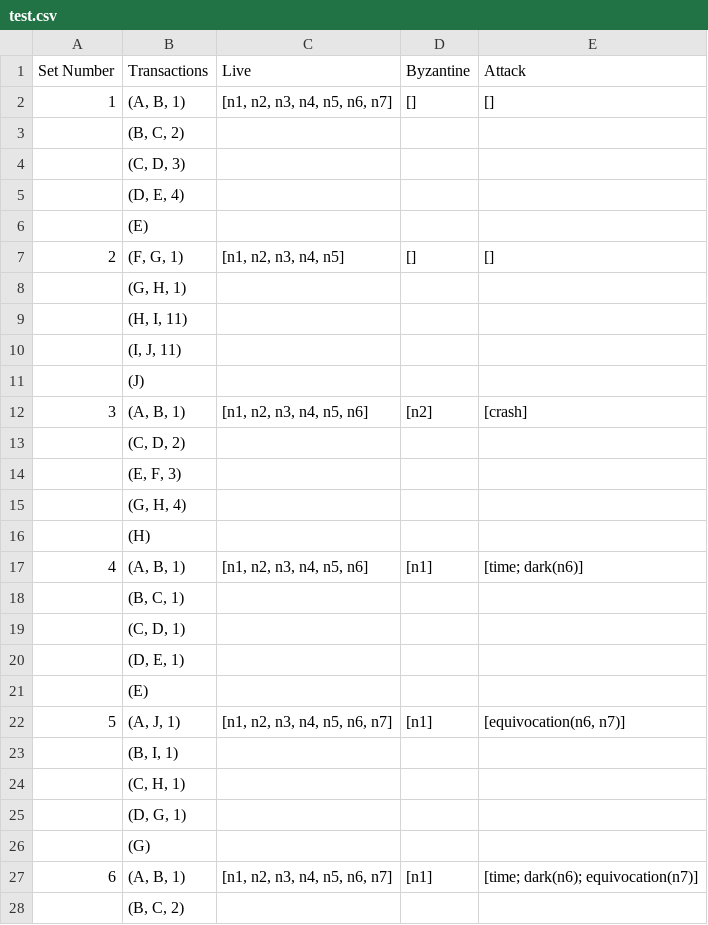
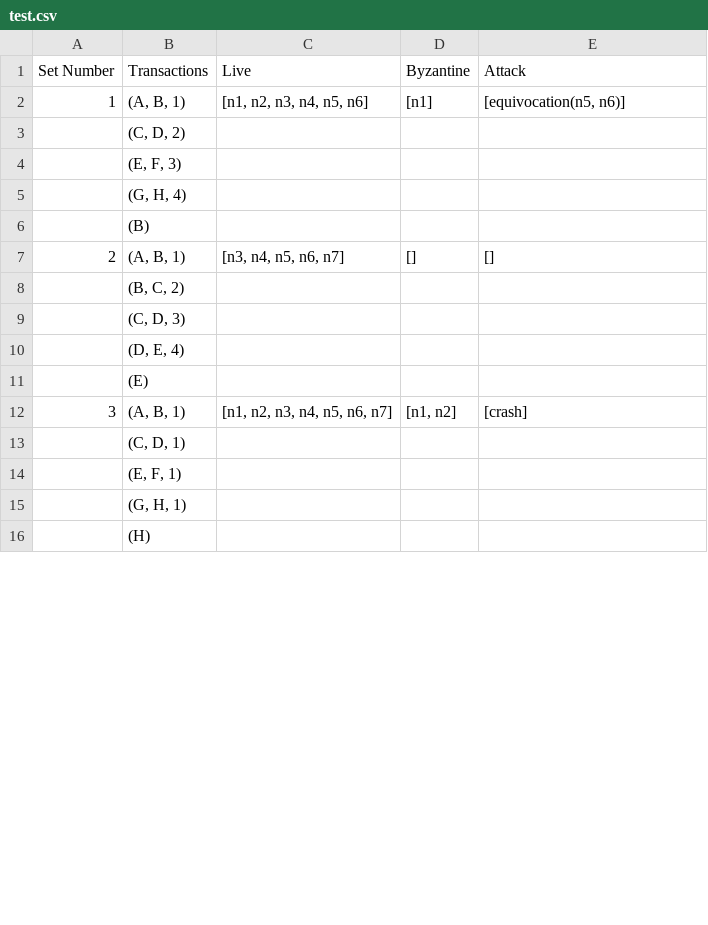
Before and after one commit to AayushNair10/Linear-PBFT-Consensus-for-Byzantine-Fault-Tolerance, a CSV file: Pbft/test.csv, drawn as a sheet; only a part is shown; the shorter side is filled out with more unchanged rows; the diff covers the shown part only.

```diff
--- a/Pbft/test.csv
+++ b/Pbft/test.csv
@@ -1,3 +1,8 @@
 Set Number,Transactions,Live,Byzantine,Attack
-1,"(A, B, 1)","[n1, n2, n3, n4, n5, n6, n7]",[],[]
+1,"(A, B, 1)","[n1, n2, n3, n4, n5, n6]",[n1],"[equivocation(n5, n6)]"
+,"(C, D, 2)",,,
+,"(E, F, 3)",,,
+,"(G, H, 4)",,,
+,(B),,,
+2,"(A, B, 1)","[n3, n4, n5, n6, n7]",[],[]
 ,"(B, C, 2)",,,
@@ -6,23 +11,2 @@ Set Number,Transactions,Live,Byzantine,Attack
 ,(E),,,
-2,"(F, G, 1)","[n1, n2, n3, n4, n5]",[],[]
-,"(G, H, 1)",,,
-,"(H, I, 11)",,,
-,"(I, J, 11)",,,
-,(J),,,
-3,"(A, B, 1)","[n1, n2, n3, n4, n5, n6]",[n2],[crash]
-,"(C, D, 2)",,,
-,"(E, F, 3)",,,
-,"(G, H, 4)",,,
-,(H),,,
-4,"(A, B, 1)","[n1, n2, n3, n4, n5, n6]",[n1],[time; dark(n6)]
-,"(B, C, 1)",,,
-,"(C, D, 1)",,,
-,"(D, E, 1)",,,
-,(E),,,
-5,"(A, J, 1)","[n1, n2, n3, n4, n5, n6, n7]",[n1],"[equivocation(n6, n7)]"
-,"(B, I, 1)",,,
-,"(C, H, 1)",,,
-,"(D, G, 1)",,,
-,(G),,,
-6,"(A, B, 1)","[n1, n2, n3, n4, n5, n6, n7]",[n1],[time; dark(n6); equivocation(n7)]
-,"(B, C, 2)",,,
+3,"(A, B, 1)","[n1, n2, n3, n4, n5, n6, n7]","[n1, n2]",[crash]
```
Also changed, not shown: 13 removed rows and 1 edited cell elsewhere in this file, 4 other files.
